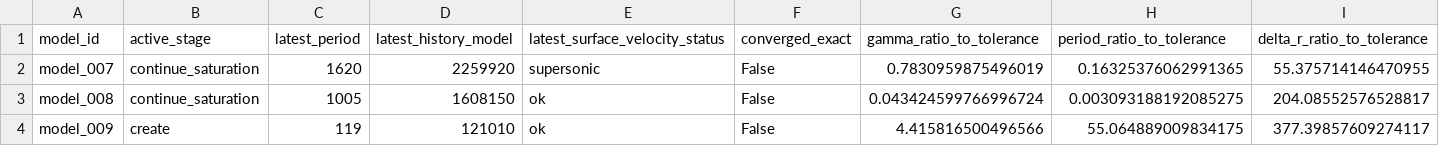
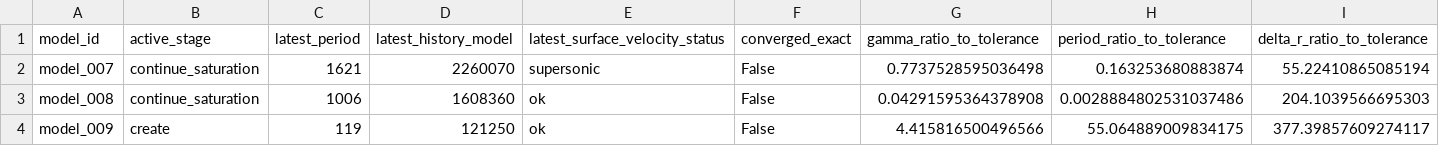
Before and after one commit to earlbellinger/earlbellinger.github.io, a CSV file: apps/kappa/metadata/convergence_gate_audit.csv, drawn as a sheet; only a part is shown; the diff names each change by its address in the sheet, - before the commit and + after, or states it on an @@ line.

```diff
--- a/apps/kappa/metadata/convergence_gate_audit.csv
+++ b/apps/kappa/metadata/convergence_gate_audit.csv
-C2 (latest_period): 1620
+C2 (latest_period): 1621
-D2 (latest_history_model): 2259920
+D2 (latest_history_model): 2260070
-G2 (gamma_ratio_to_tolerance): 0.7830959875496019
+G2 (gamma_ratio_to_tolerance): 0.7737528595036498
-H2 (period_ratio_to_tolerance): 0.16325376062991365
+H2 (period_ratio_to_tolerance): 0.163253680883874
-I2 (delta_r_ratio_to_tolerance): 55.375714146470955
+I2 (delta_r_ratio_to_tolerance): 55.22410865085194
-C3 (latest_period): 1005
+C3 (latest_period): 1006
-D3 (latest_history_model): 1608150
+D3 (latest_history_model): 1608360
-G3 (gamma_ratio_to_tolerance): 0.043424599766996724
+G3 (gamma_ratio_to_tolerance): 0.04291595364378908
-H3 (period_ratio_to_tolerance): 0.003093188192085275
+H3 (period_ratio_to_tolerance): 0.0028884802531037486
-I3 (delta_r_ratio_to_tolerance): 204.08552576528817
+I3 (delta_r_ratio_to_tolerance): 204.1039566695303
-D4 (latest_history_model): 121010
+D4 (latest_history_model): 121250
```
Also changed, not shown: apps/kappa/metadata/convergence_forecast_last100.csv, apps/kappa/metadata/convergence_summary_last100.csv, 22 other files.
